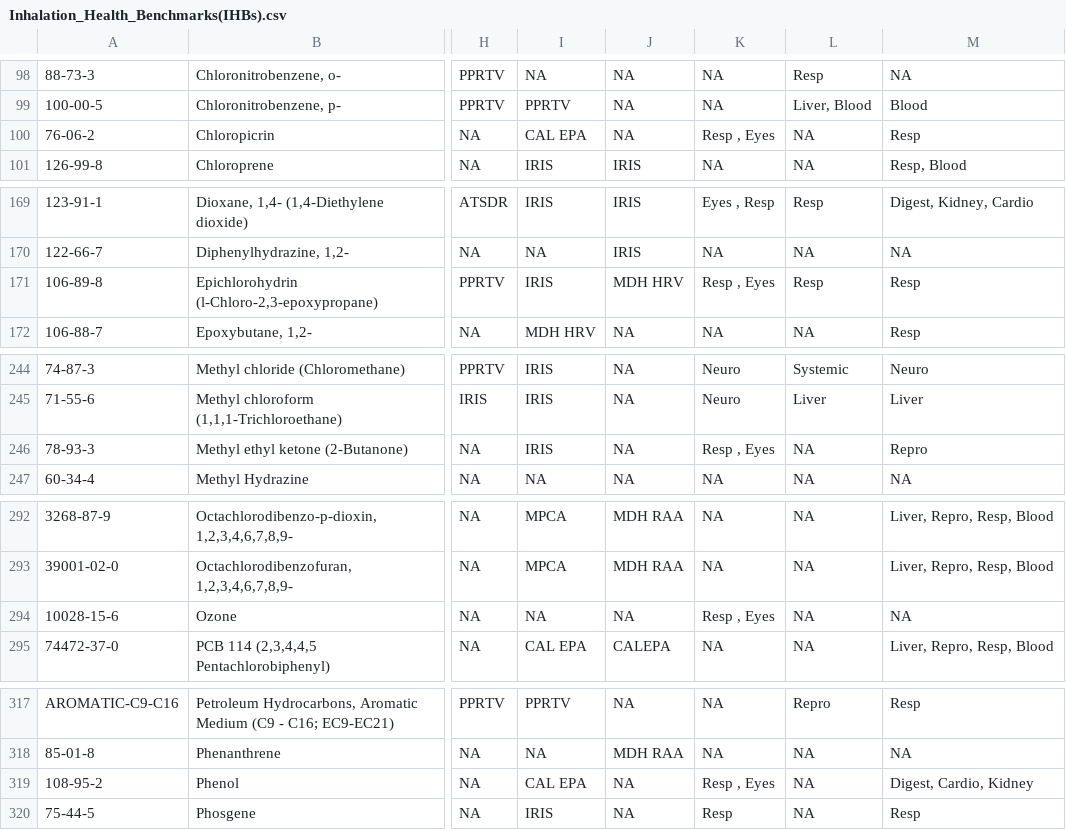
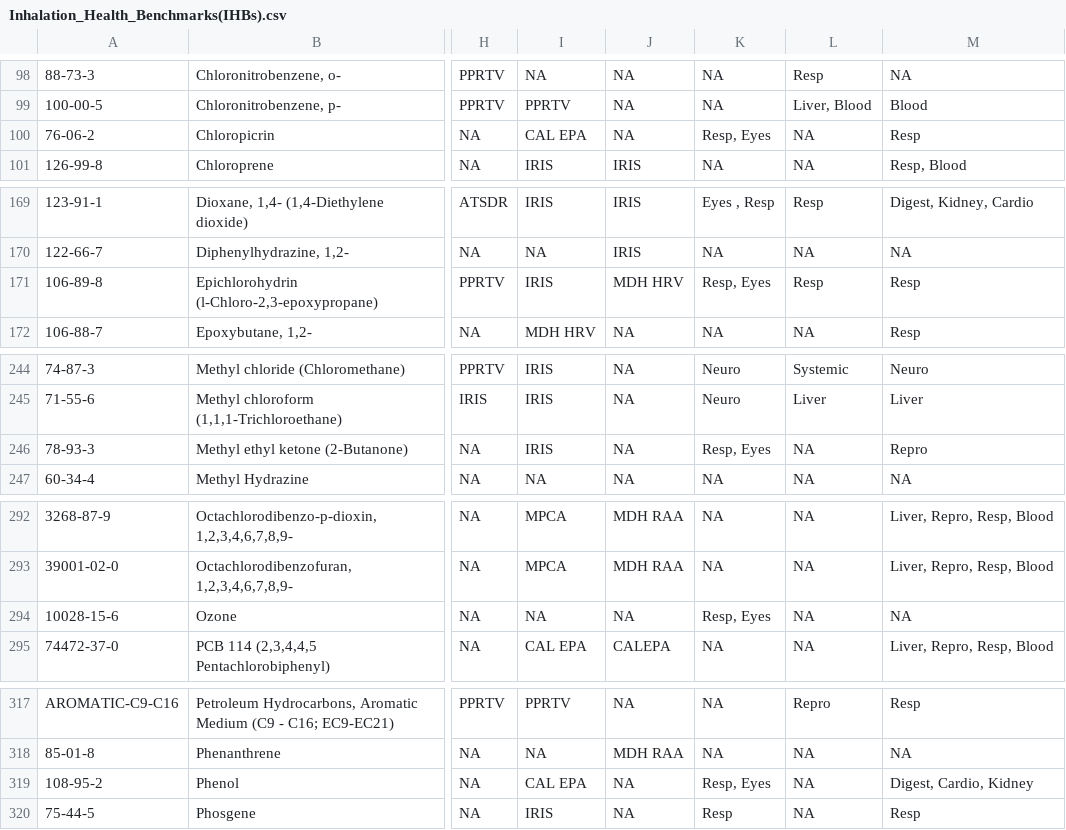
Before and after one commit to MPCA-air/health-values, a CSV file: Inhalation_Health_Benchmarks(IHBs).csv, drawn as a sheet; only a part is shown, gaps mark what is left out; the diff covers the shown part only; the diff names each change by its address in the sheet, - before the commit and + after, or states it on an @@ line.

```diff
--- a/Inhalation_Health_Benchmarks(IHBs).csv
+++ b/Inhalation_Health_Benchmarks(IHBs).csv
-K100: Resp , Eyes
+K100: Resp, Eyes
-K171: Resp , Eyes
+K171: Resp, Eyes
-K246: Resp , Eyes
+K246: Resp, Eyes
-K294: Resp , Eyes
+K294: Resp, Eyes
-K319: Resp , Eyes
+K319: Resp, Eyes
```
Also changed, not shown: 22 edited cells elsewhere in this file.
